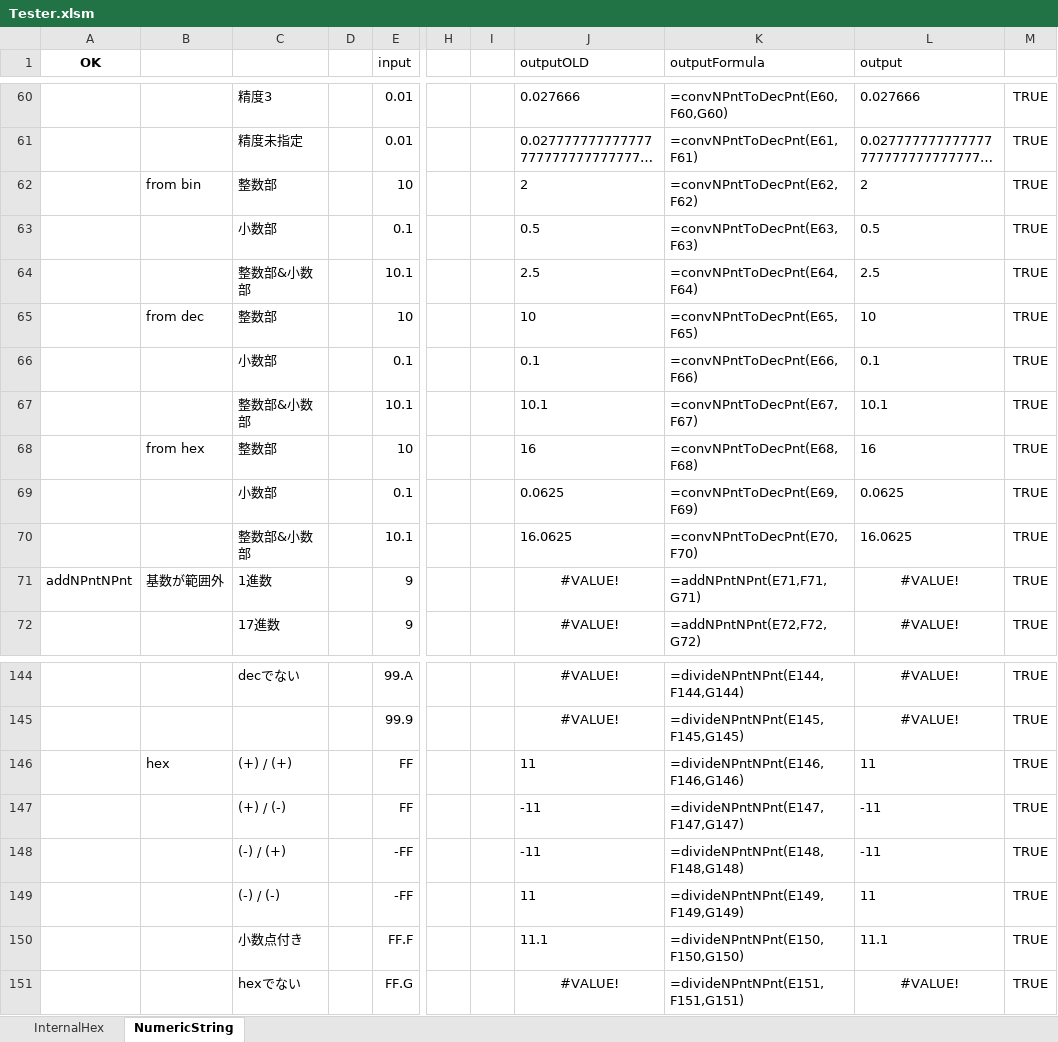
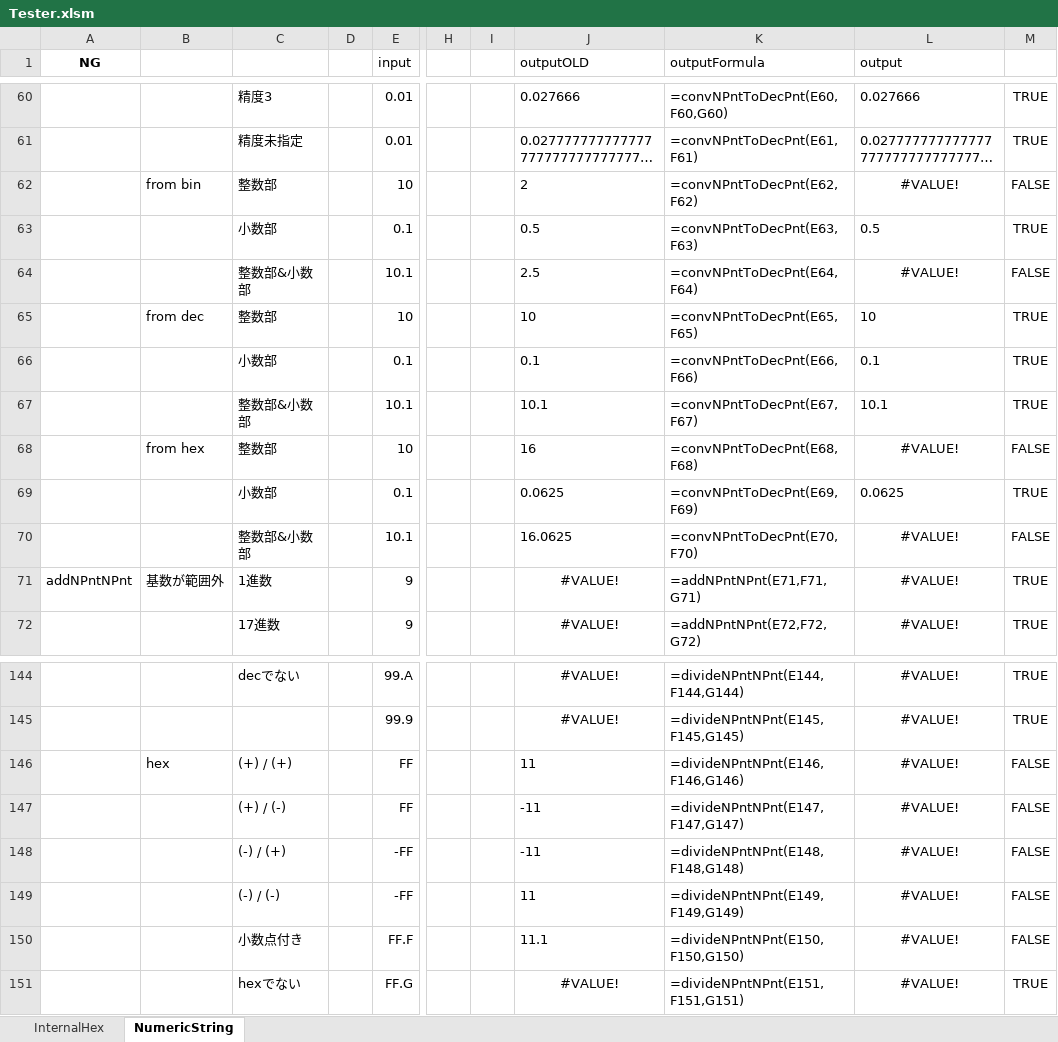
Before and after one commit to yakenohara/DLL-InternalHex, an Excel workbook: VBA Test/Tester.xlsm, sheet NumericString, drawn as a sheet; only a part is shown, gaps mark what is left out; long unchanged cells end in …; values as stored, in another font and other column widths than the file's, no borders; conditional formats not drawn; the diff names each change by its address in the sheet, - before the commit and + after, or states it on an @@ line.

```diff
--- a/VBA Test/Tester.xlsm (sheet NumericString)
+++ b/VBA Test/Tester.xlsm (sheet NumericString)
-A1: OK
+A1: NG
-L62 (output): 2
+L62 (output): #VALUE!
-L62 alignment: left
+L62 alignment: center
-M62: TRUE
+M62: FALSE
-L64 (output): 2.5
+L64 (output): #VALUE!
-L64 alignment: left
+L64 alignment: center
-M64: TRUE
+M64: FALSE
-L68 (output): 16
+L68 (output): #VALUE!
-L68 alignment: left
+L68 alignment: center
-M68: TRUE
+M68: FALSE
-L70 (output): 16.0625
+L70 (output): #VALUE!
-L70 alignment: left
+L70 alignment: center
-M70: TRUE
+M70: FALSE
-L146 (output): 11
+L146 (output): #VALUE!
-L146:L150 alignment: left
+L146:L150 alignment: center
-M146:M150: TRUE
+M146:M150: FALSE
-L147:L148 (output): -11
+L147:L148 (output): #VALUE!
-L149 (output): 11
+L149 (output): #VALUE!
-L150 (output): 11.1
+L150 (output): #VALUE!
```
Also changed, not shown: sheet InternalHex, 1 other file.
